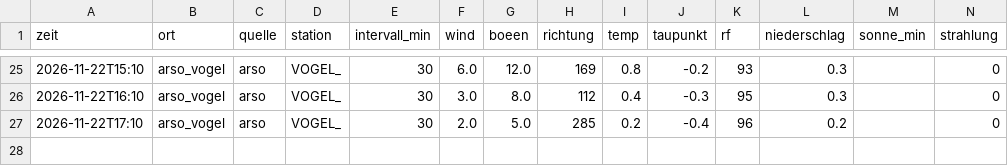
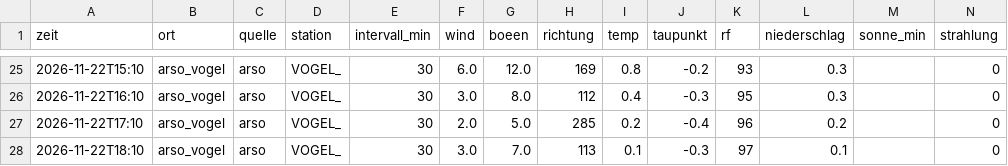
Before and after one commit to SalamanderCreator/flugwetter, a CSV file: data/v2/messungen/2026-11/2026-11-22_arso.csv, drawn as a sheet; only a part is shown, gaps mark what is left out; rows hold the shown columns only; the diff names each change by its address in the sheet, - before the commit and + after, or states it on an @@ line.

```diff
--- a/data/v2/messungen/2026-11/2026-11-22_arso.csv
+++ b/data/v2/messungen/2026-11/2026-11-22_arso.csv
+row 28: 2026-11-22T18:10 | arso_vogel | arso | VOGEL_ | 30 | 3.0 | 7.0 | 113 | 0.1 | -0.3 | 97 | 0.1 |  | 0
```
Also changed, not shown: data/v2/messungen/2026-11/2026-11-22_dmi.csv, data/v2/messungen/2026-11/2026-11-22_dwd.csv, 3 other files.
